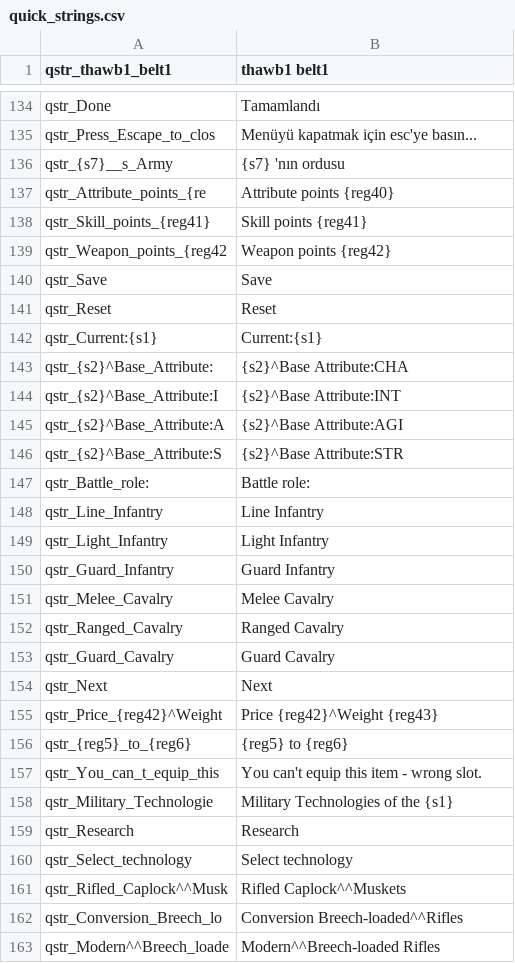
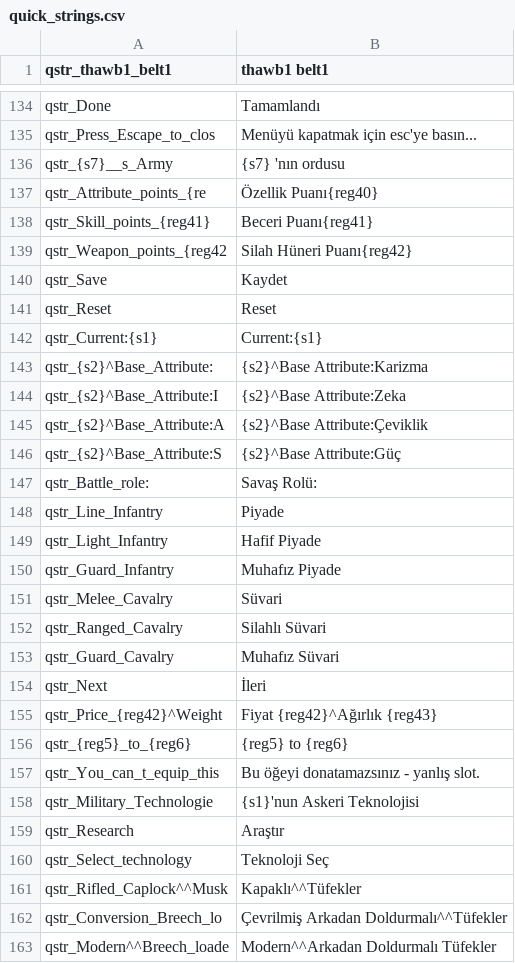
Before and after one commit to EldarFara/BetweenEmpires, a CSV file: languages/tr/quick_strings.csv, drawn as a sheet; only a part is shown, gaps mark what is left out; the diff covers the shown part only.

Commit message:
half changes
I am stoping the trasnlation for now might as well publish the last translations ı did :/

```diff
--- a/languages/tr/quick_strings.csv
+++ b/languages/tr/quick_strings.csv
@@ -136,28 +136,28 @@ qstr_Press_Escape_to_clos|Menüyü kapatmak için esc'ye basın...
 qstr_{s7}__s_Army|{s7} 'nın ordusu
-qstr_Attribute_points_{re|Attribute points {reg40}
-qstr_Skill_points_{reg41}|Skill points {reg41}
-qstr_Weapon_points_{reg42|Weapon points {reg42}
-qstr_Save|Save
+qstr_Attribute_points_{re|Özellik Puanı{reg40}
+qstr_Skill_points_{reg41}|Beceri Puanı{reg41}
+qstr_Weapon_points_{reg42|Silah Hüneri Puanı{reg42}
+qstr_Save|Kaydet
 qstr_Reset|Reset
 qstr_Current:{s1}|Current:{s1}
-qstr_{s2}^Base_Attribute:|{s2}^Base Attribute:CHA
-qstr_{s2}^Base_Attribute:I|{s2}^Base Attribute:INT
-qstr_{s2}^Base_Attribute:A|{s2}^Base Attribute:AGI
-qstr_{s2}^Base_Attribute:S|{s2}^Base Attribute:STR
-qstr_Battle_role:|Battle role:
-qstr_Line_Infantry|Line Infantry
-qstr_Light_Infantry|Light Infantry
-qstr_Guard_Infantry|Guard Infantry
-qstr_Melee_Cavalry|Melee Cavalry
-qstr_Ranged_Cavalry|Ranged Cavalry
-qstr_Guard_Cavalry|Guard Cavalry
-qstr_Next|Next
-qstr_Price_{reg42}^Weight|Price {reg42}^Weight {reg43}
+qstr_{s2}^Base_Attribute:|{s2}^Base Attribute:Karizma
+qstr_{s2}^Base_Attribute:I|{s2}^Base Attribute:Zeka
+qstr_{s2}^Base_Attribute:A|{s2}^Base Attribute:Çeviklik
+qstr_{s2}^Base_Attribute:S|{s2}^Base Attribute:Güç
+qstr_Battle_role:|Savaş Rolü:
+qstr_Line_Infantry|Piyade
+qstr_Light_Infantry|Hafif Piyade
+qstr_Guard_Infantry|Muhafız Piyade
+qstr_Melee_Cavalry|Süvari
+qstr_Ranged_Cavalry|Silahlı Süvari
+qstr_Guard_Cavalry|Muhafız Süvari
+qstr_Next|İleri
+qstr_Price_{reg42}^Weight|Fiyat {reg42}^Ağırlık {reg43}
 qstr_{reg5}_to_{reg6}|{reg5} to {reg6}
-qstr_You_can_t_equip_this|You can't equip this item - wrong slot.
-qstr_Military_Technologie|Military Technologies of the {s1}
-qstr_Research|Research
-qstr_Select_technology|Select technology
-qstr_Rifled_Caplock^^Musk|Rifled Caplock^^Muskets
-qstr_Conversion_Breech_lo|Conversion Breech-loaded^^Rifles
-qstr_Modern^^Breech_loade|Modern^^Breech-loaded Rifles
+qstr_You_can_t_equip_this|Bu öğeyi donatamazsınız - yanlış slot.
+qstr_Military_Technologie| {s1}'nun Askeri Teknolojisi
+qstr_Research|Araştır
+qstr_Select_technology|Teknoloji Seç
+qstr_Rifled_Caplock^^Musk|Kapaklı^^Tüfekler
+qstr_Conversion_Breech_lo|Çevrilmiş Arkadan Doldurmalı^^Tüfekler
+qstr_Modern^^Breech_loade|Modern^^Arkadan Doldurmalı Tüfekler
```
Also changed, not shown: 18 edited cells elsewhere in this file.
